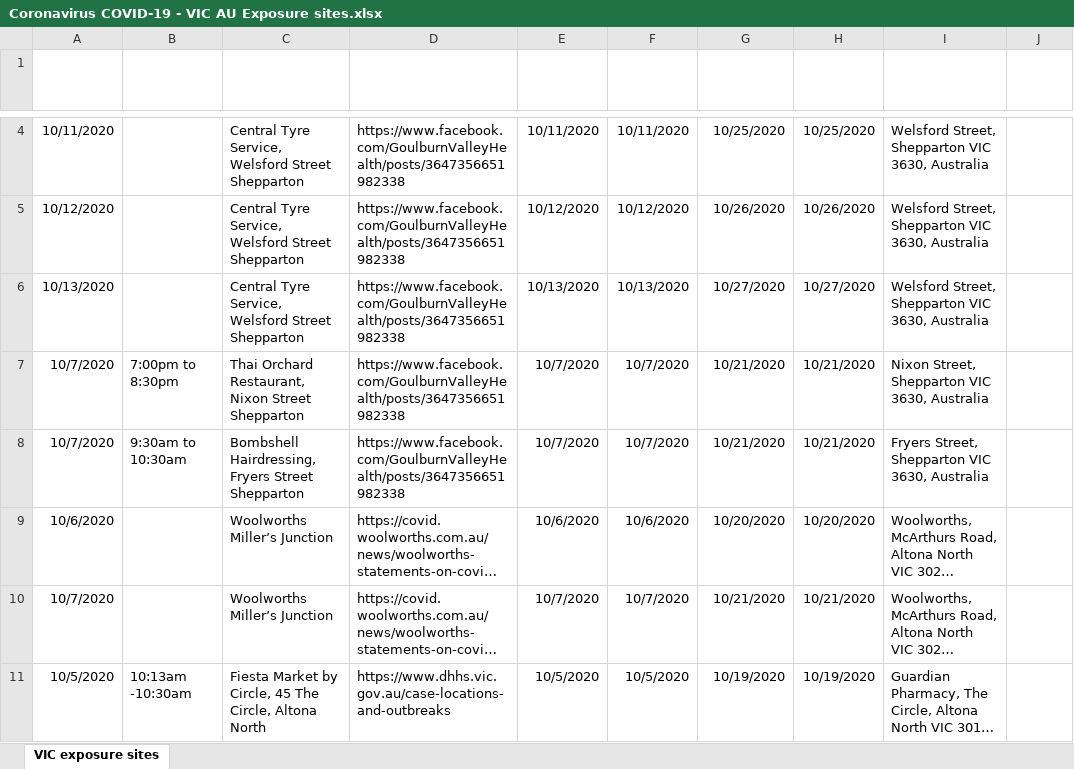
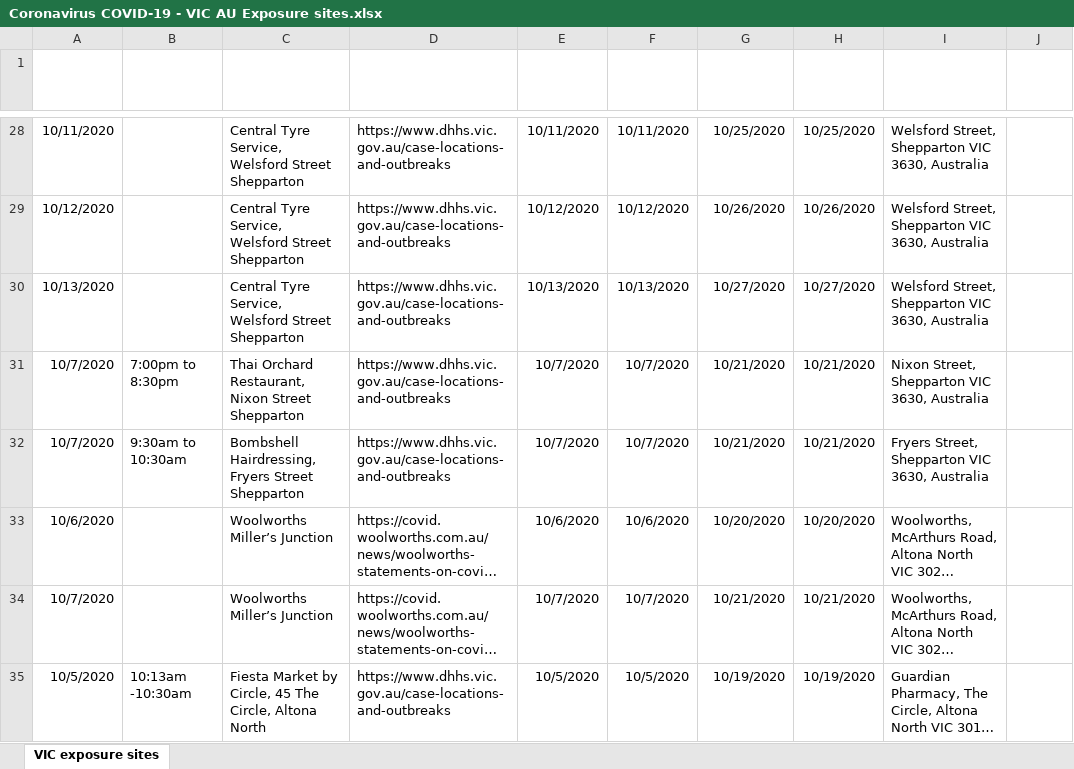
Before and after one commit to Mike-Honey/covid-19-vic-au, an Excel workbook: Coronavirus COVID-19 - VIC AU Exposure sites.xlsx, sheet VIC exposure sites, drawn as a sheet; only a part is shown, gaps mark what is left out; long unchanged cells end in …; values as stored, in another font and other column widths than the file's, no borders; table styles not drawn; addresses are those after the commit; the diff covers the shown part only; the diff names each change by its address in the sheet, - before the commit and + after, or states it on an @@ line.

```diff
--- a/Coronavirus COVID-19 - VIC AU Exposure sites.xlsx (sheet VIC exposure sites)
+++ b/Coronavirus COVID-19 - VIC AU Exposure sites.xlsx (sheet VIC exposure sites)
-D28:D32 (News Link): https://www.facebook.com/GoulburnValleyHealth/posts/3647356651982338
+D28:D32 (News Link): https://www.dhhs.vic.gov.au/case-locations-and-outbreaks
```
Also changed, not shown: 24 added rows and 12 edited cells elsewhere in this sheet, Coronavirus COVID-19 - VIC AU Exposure sites LGA.xlsx, 2 other files.
